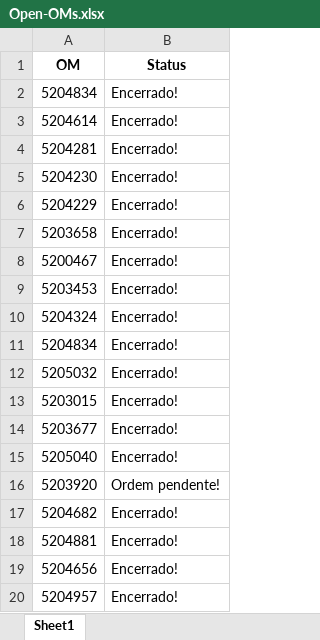
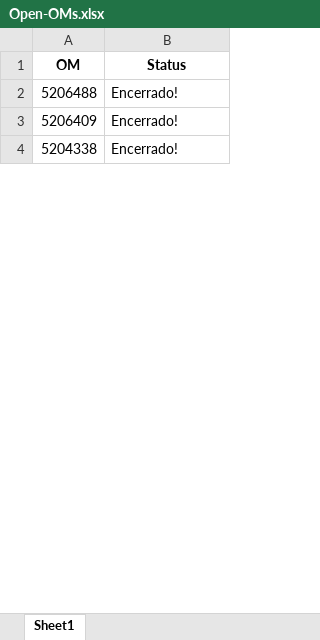
Before and after one commit to JoviOakz/PyAutomateSAP, an Excel workbook: 98 - Excels/Open-OMs.xlsx, sheet Sheet1, drawn as a sheet; only a part is shown; values as stored, in another font and other column widths than the file's, no borders; removed rows and columns are numbered as before the commit, all else as after; the diff covers the shown part only; the diff names each change by its address in the sheet, - before the commit and + after, or states it on an @@ line.

```diff
--- a/98 - Excels/Open-OMs.xlsx (sheet Sheet1)
+++ b/98 - Excels/Open-OMs.xlsx (sheet Sheet1)
-A2 (OM): 5204834
+A2 (OM): 5206488
-A3 (OM): 5204614
+A3 (OM): 5206409
-A4 (OM): 5204281
+A4 (OM): 5204338
-row 5: 5204230 | Encerrado!
-row 6: 5204229 | Encerrado!
-row 7: 5203658 | Encerrado!
-row 8: 5200467 | Encerrado!
-row 9: 5203453 | Encerrado!
-row 10: 5204324 | Encerrado!
-row 11: 5204834 | Encerrado!
-row 12: 5205032 | Encerrado!
-row 13: 5203015 | Encerrado!
-row 14: 5203677 | Encerrado!
-row 15: 5205040 | Encerrado!
-row 16: 5203920 | Ordem pendente!
-row 17: 5204682 | Encerrado!
-row 18: 5204881 | Encerrado!
-row 19: 5204656 | Encerrado!
-row 20: 5204957 | Encerrado!
```
Also changed, not shown: 8 added rows, 110 removed rows and 15 edited cells elsewhere in this sheet, 2 other files.
